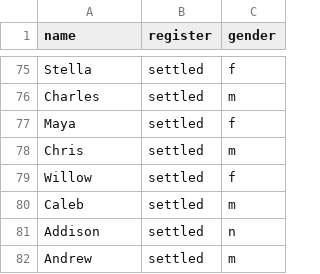
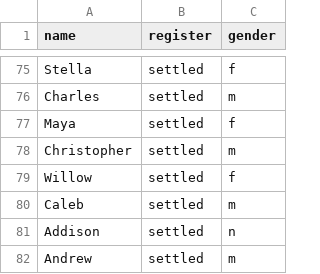
Before and after one commit to 1mitten/odyssey, a CSV file: docs/design/colonist-names.csv, drawn as a sheet; only a part is shown, gaps mark what is left out.

```diff
--- a/docs/design/colonist-names.csv
+++ b/docs/design/colonist-names.csv
@@ -77,3 +77,3 @@ Charles,settled,m
 Maya,settled,f
-Chris,settled,m
+Christopher,settled,m
 Willow,settled,f
```
Also changed, not shown: 6 other files.
